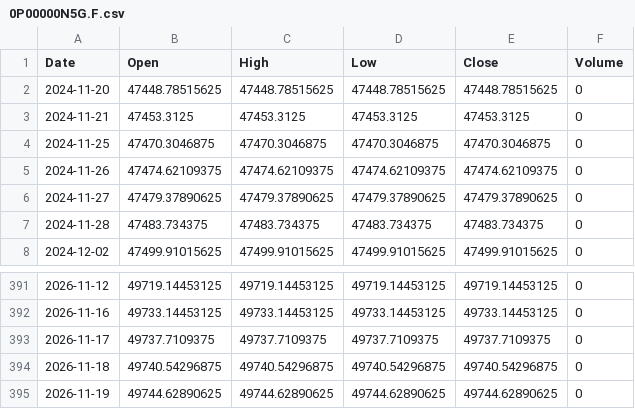
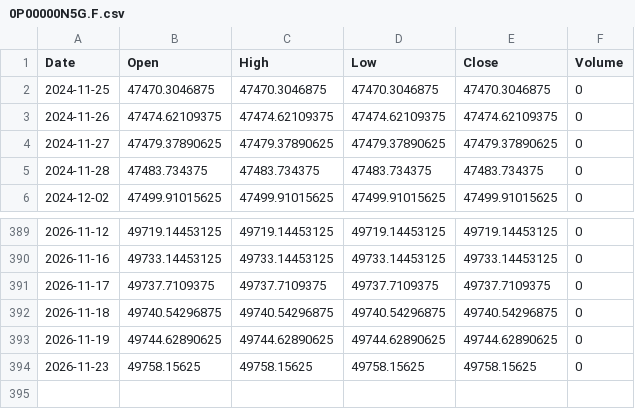
Before and after one commit to mmueses/estrategia-claude, a CSV file: datos/0P00000N5G.F.csv, drawn as a sheet; only a part is shown, gaps mark what is left out; removed rows and columns are numbered as before the commit, all else as after; the diff names each change by its address in the sheet, - before the commit and + after, or states it on an @@ line.

```diff
--- a/datos/0P00000N5G.F.csv
+++ b/datos/0P00000N5G.F.csv
-row 2: 2024-11-20 | 47448.78515625 | 47448.78515625 | 47448.78515625 | 47448.78515625 | 0
-row 3: 2024-11-21 | 47453.3125 | 47453.3125 | 47453.3125 | 47453.3125 | 0
+row 394: 2026-11-23 | 49758.15625 | 49758.15625 | 49758.15625 | 49758.15625 | 0
```
Also changed, not shown: datos/0P0001W7AI.F.csv, datos/0P0001XF42.F.csv, 2 other files.
